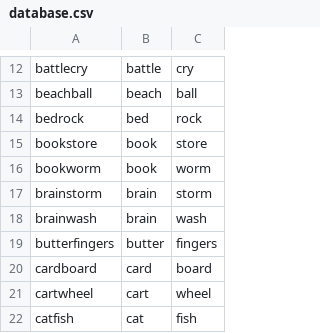
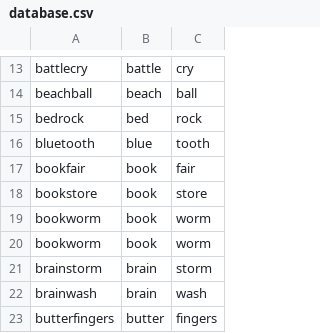
Before and after one commit to Multiplayer-Games-CS-Comps-Group/Doodle-Duo, a CSV file: database.csv, drawn as a sheet; only a part is shown, gaps mark what is left out; the shorter side is filled out with more unchanged rows; the diff covers the shown part only; the diff names each change by its address in the sheet, - before the commit and + after, or states it on an @@ line.

```diff
--- a/database.csv
+++ b/database.csv
+row 16: bluetooth | blue | tooth
+row 17: bookfair | book | fair
+row 19: bookworm | book | worm
```
Also changed, not shown: 26 added rows elsewhere in this file.
